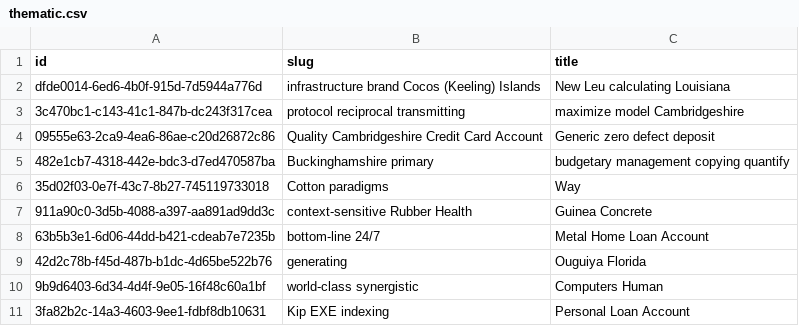
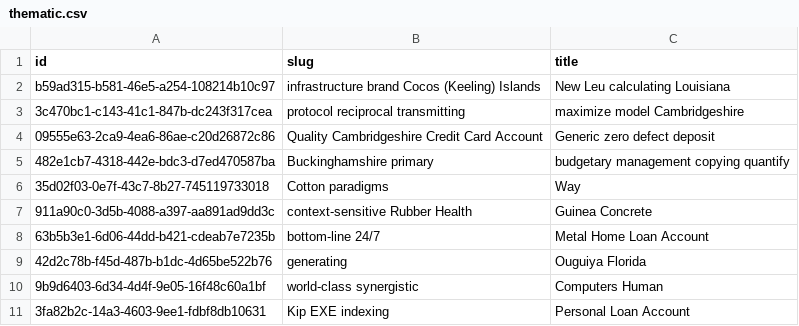
Before and after one commit to iakunin/great-escape-api-monolith, a CSV file: src/main/resources/config/liquibase/fake-data/thematic.csv, drawn as a sheet.

```diff
--- a/src/main/resources/config/liquibase/fake-data/thematic.csv
+++ b/src/main/resources/config/liquibase/fake-data/thematic.csv
@@ -1,3 +1,3 @@
 id;slug;title
-dfde0014-6ed6-4b0f-915d-7d5944a776d;infrastructure brand Cocos (Keeling) Islands;New Leu calculating Louisiana
+b59ad315-b581-46e5-a254-108214b10c97;infrastructure brand Cocos (Keeling) Islands;New Leu calculating Louisiana
 3c470bc1-c143-41c1-847b-dc243f317cea;protocol reciprocal transmitting;maximize model Cambridgeshire
```
Also changed, not shown: src/main/resources/config/liquibase/fake-data/slot.csv, 10 other files.
